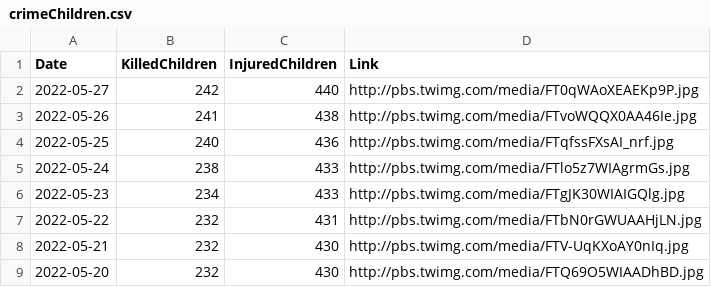
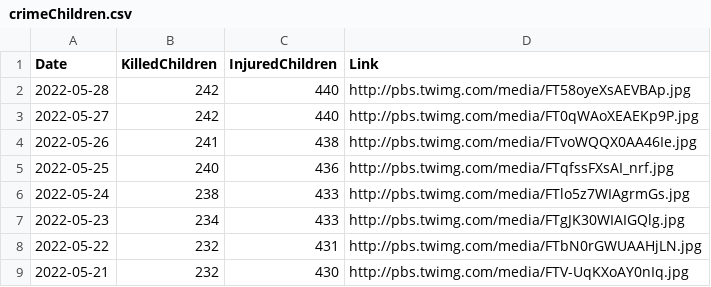
Before and after one commit to QuelTizioLi/WarData, a CSV file: data/crimeChildren.csv, drawn as a sheet; only a part is shown; the shorter side is filled out with more unchanged rows; the diff names each change by its address in the sheet, - before the commit and + after, or states it on an @@ line.

```diff
--- a/data/crimeChildren.csv
+++ b/data/crimeChildren.csv
+row 2: 2022-05-28 | 242 | 440 | http://pbs.twimg.com/media/FT58oyeXsAEVBAp.jpg
```
Also changed, not shown: data/russianLosses.csv.
